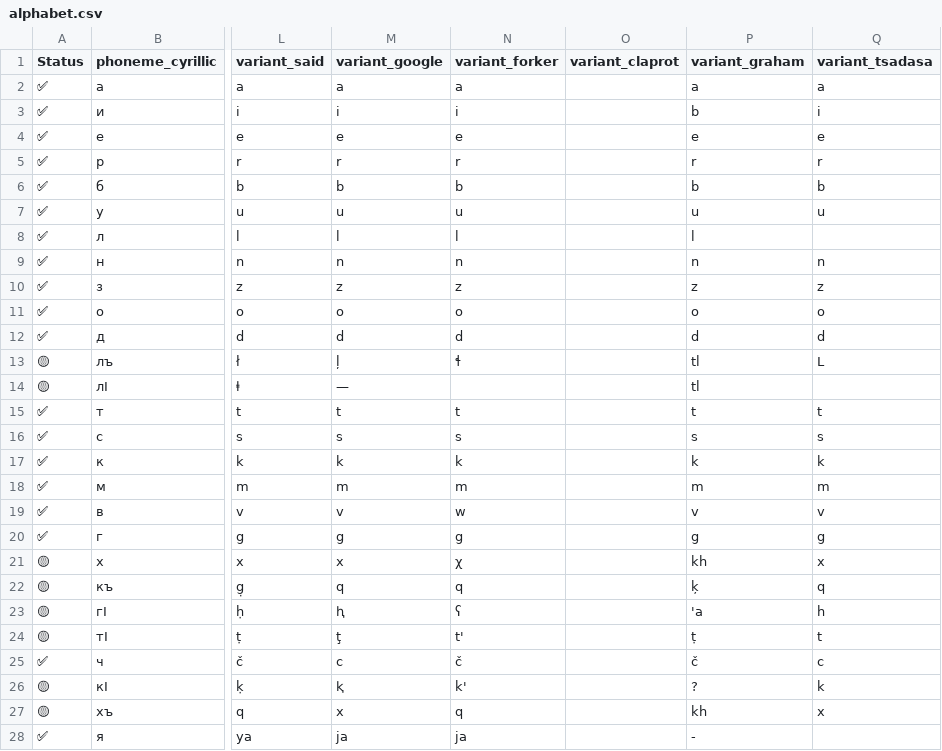
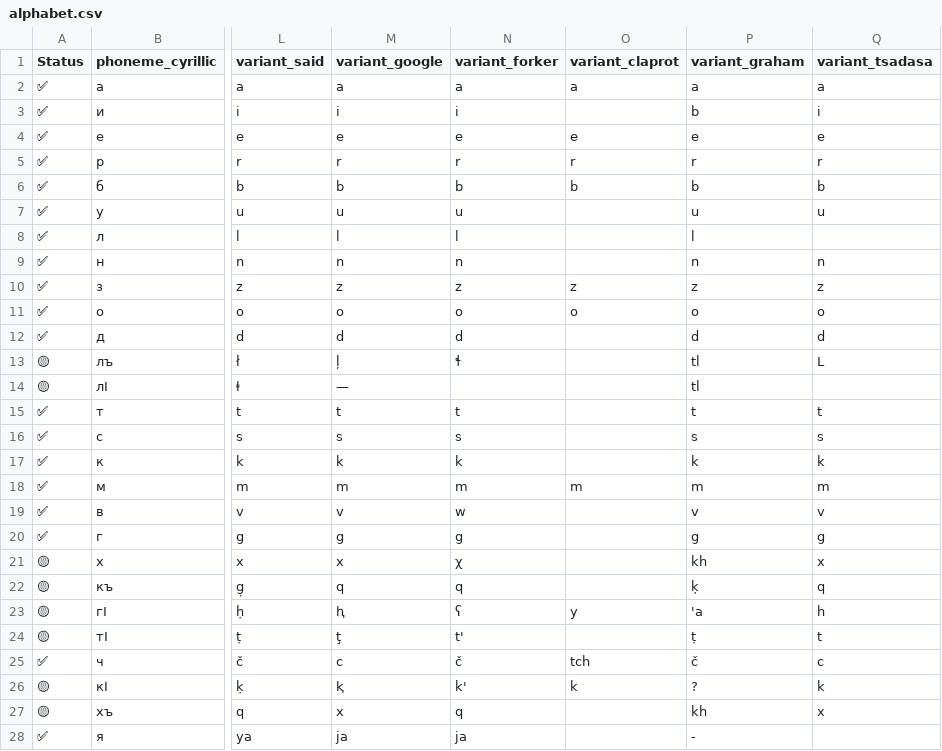
Before and after one commit to avar-me/alif, a CSV file: data/alphabet.csv, drawn as a sheet; only a part is shown, gaps mark what is left out; the diff covers the shown part only; the diff names each change by its address in the sheet, - before the commit and + after, or states it on an @@ line.

Commit message:
Added Klarpot alphabet

```diff
--- a/data/alphabet.csv
+++ b/data/alphabet.csv
-O2 (variant_claprot): (empty)
+O2 (variant_claprot): a
-O4 (variant_claprot): (empty)
+O4 (variant_claprot): e
-O5 (variant_claprot): (empty)
+O5 (variant_claprot): r
-O6 (variant_claprot): (empty)
+O6 (variant_claprot): b
-O10 (variant_claprot): (empty)
+O10 (variant_claprot): z
-O11 (variant_claprot): (empty)
+O11 (variant_claprot): o
-O18 (variant_claprot): (empty)
+O18 (variant_claprot): m
-O23 (variant_claprot): (empty)
+O23 (variant_claprot): y
-O25 (variant_claprot): (empty)
+O25 (variant_claprot): tch
-O26 (variant_claprot): (empty)
+O26 (variant_claprot): k
```
Also changed, not shown: 2 edited cells elsewhere in this file.
